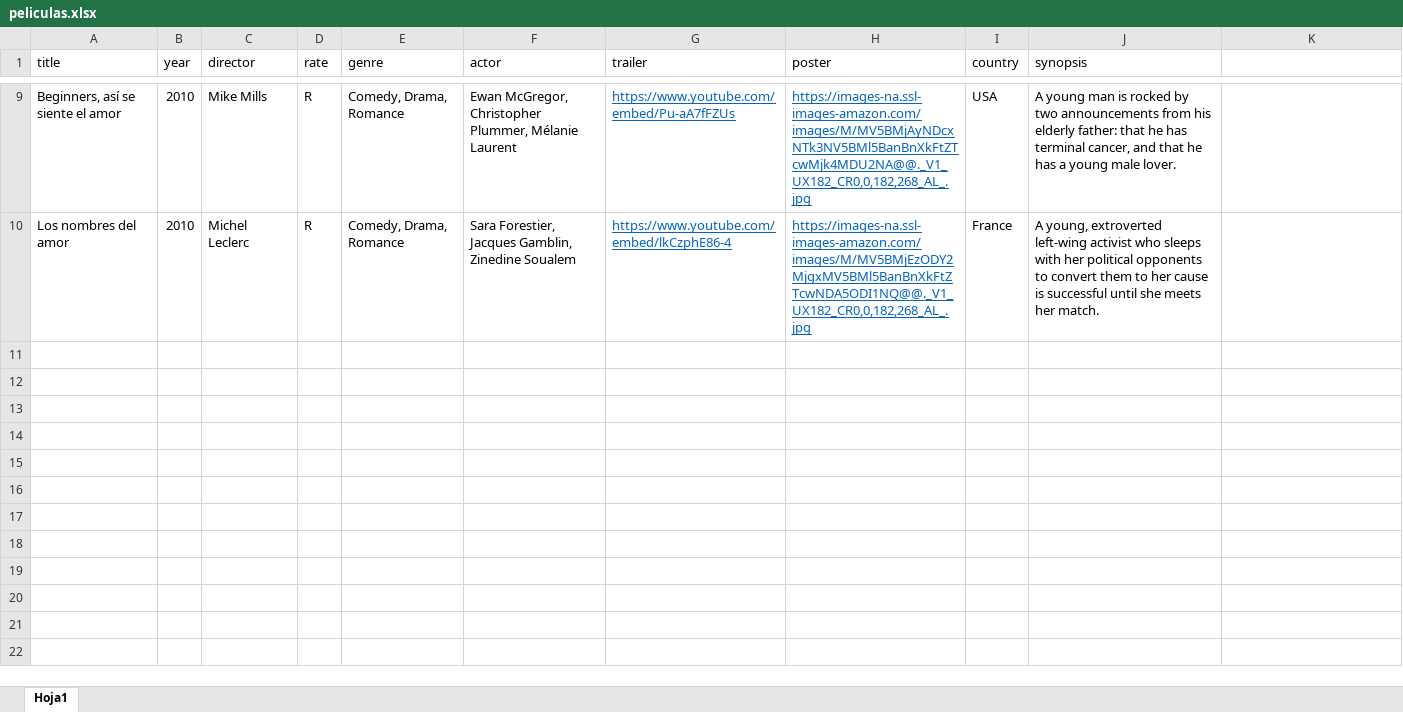
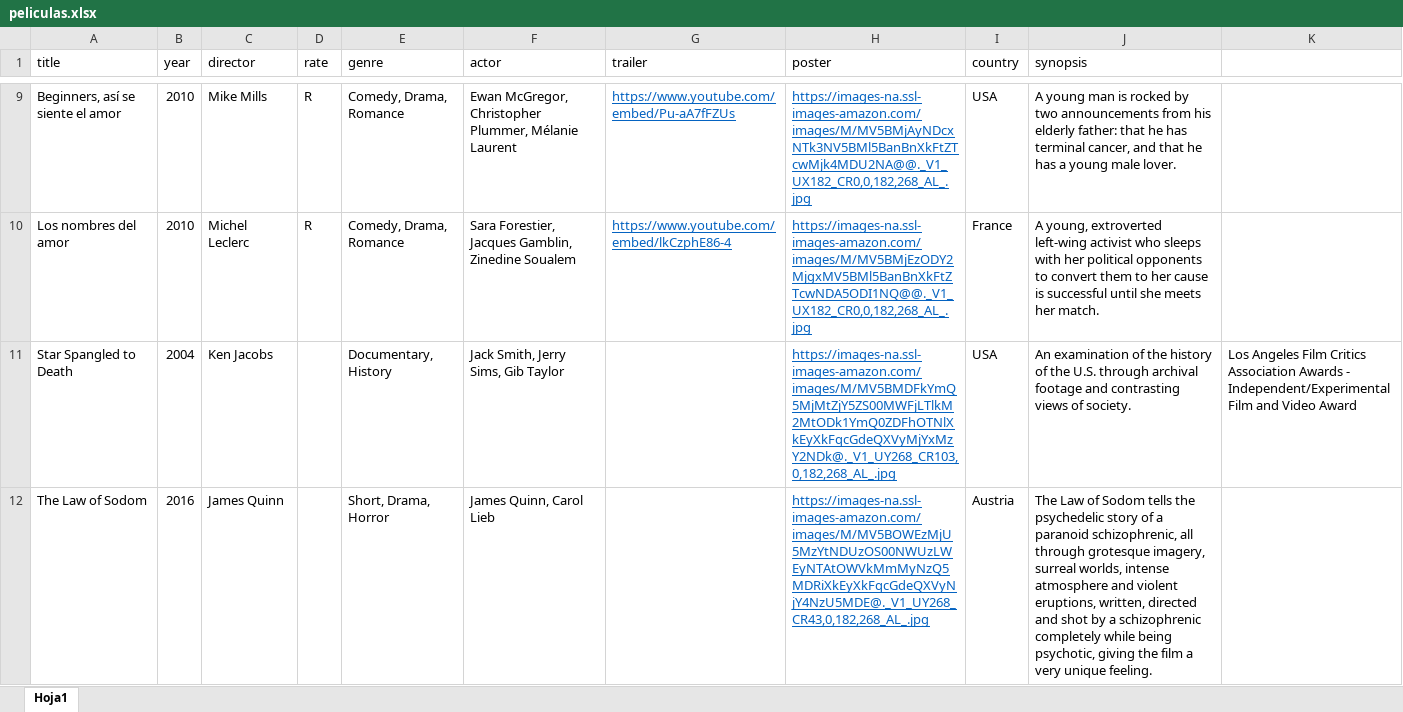
Before and after one commit to odavilar/netflics, an Excel workbook: peliculas.xlsx, sheet Hoja1, drawn as a sheet; only a part is shown, gaps mark what is left out; values as stored, in another font and other column widths than the file's, no borders; the diff names each change by its address in the sheet, - before the commit and + after, or states it on an @@ line.

```diff
--- a/peliculas.xlsx (sheet Hoja1)
+++ b/peliculas.xlsx (sheet Hoja1)
+row 11: Star Spangled to Death | 2004 | Ken Jacobs |  | Documentary, History | Jack Smith, Jerry Sims, Gib Taylor |  | https://images-na.ssl-images-amazon.com/images/M/MV5BMDFkYmQ5MjMtZjY5ZS00MWFjLTlkM2MtODk1YmQ0ZDFhOTNlXkEyXkFqcGdeQXVyMjYxMzY2NDk@._V1_UY268_CR103,0,182,268_AL_.jpg | USA | An examination of the history of the U.S. through archival footage and contrasting views of society. | Los Angeles Film Critics Association Awards - Independent/Experimental Film and Video Award
+row 12: The Law of Sodom | 2016 | James Quinn |  | Short, Drama, Horror | James Quinn, Carol Lieb |  | https://images-na.ssl-images-amazon.com/images/M/MV5BOWEzMjU5MzYtNDUzOS00NWUzLWEyNTAtOWVkMmMyNzQ5MDRiXkEyXkFqcGdeQXVyNjY4NzU5MDE@._V1_UY268_CR43,0,182,268_AL_.jpg | Austria | The Law of Sodom tells the psychedelic story of a paranoid schizophrenic, all through grotesque imagery, surreal worlds, intense atmosphere and violent eruptions, written, directed and shot by a schizophrenic completely while being psychotic, giving the film a very unique feeling.
```
Also changed, not shown: 19 other files.
